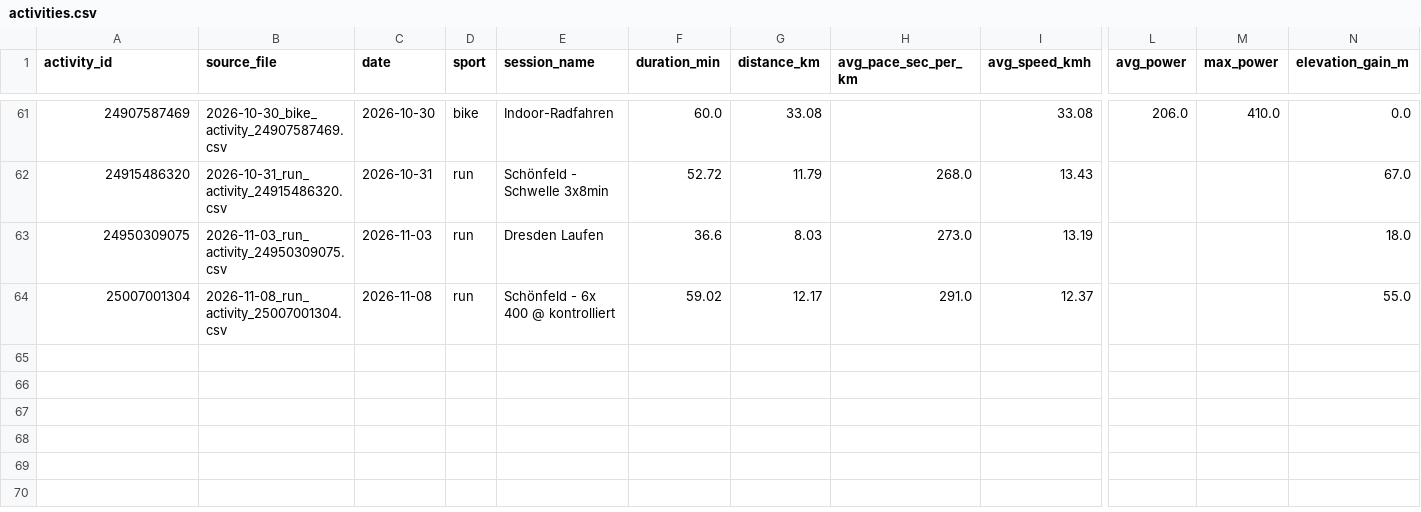
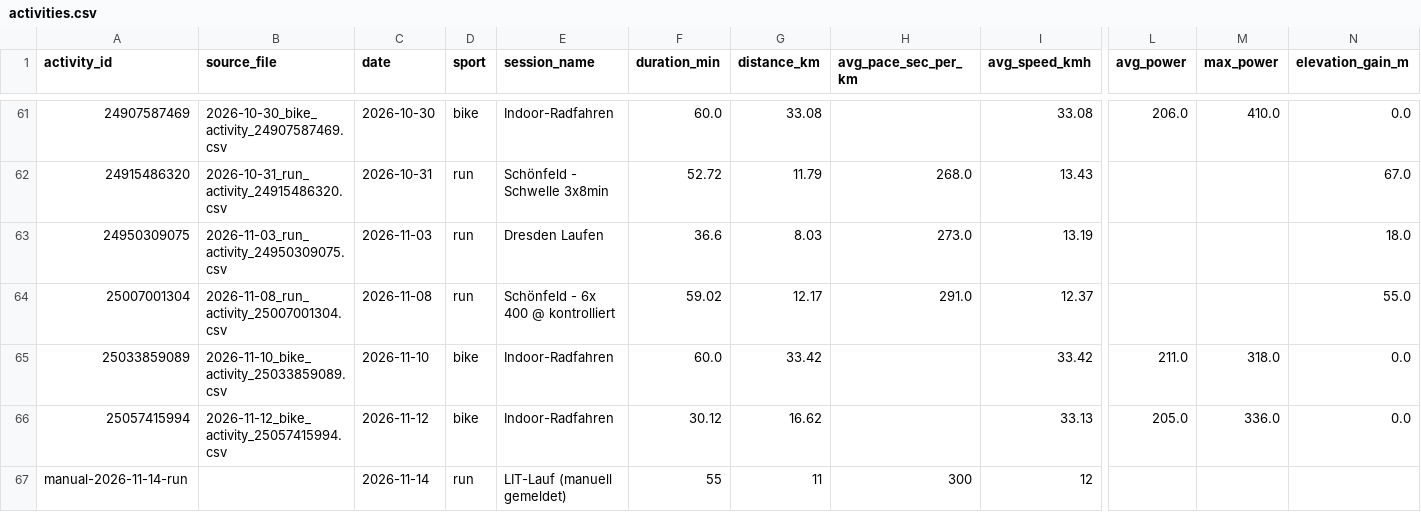
Before and after one commit to Physix21/LaufCoach, a CSV file: data/processed/activities.csv, drawn as a sheet; only a part is shown, gaps mark what is left out; rows hold the shown columns only; the diff names each change by its address in the sheet, - before the commit and + after, or states it on an @@ line.

```diff
--- a/data/processed/activities.csv
+++ b/data/processed/activities.csv
+row 65: 25033859089 | 2026-11-10_bike_activity_25033859089.csv | 2026-11-10 | bike | Indoor-Radfahren | 60.0 | 33.42 |  | 33.42 | 211.0 | 318.0 | 0.0
+row 66: 25057415994 | 2026-11-12_bike_activity_25057415994.csv | 2026-11-12 | bike | Indoor-Radfahren | 30.12 | 16.62 |  | 33.13 | 205.0 | 336.0 | 0.0
+row 67: manual-2026-11-14-run |  | 2026-11-14 | run | LIT-Lauf (manuell gemeldet) | 55 | 11 | 300 | 12
```
Also changed, not shown: data/processed/splits.csv, data/processed/weekly_summary.csv, 9 other files.
